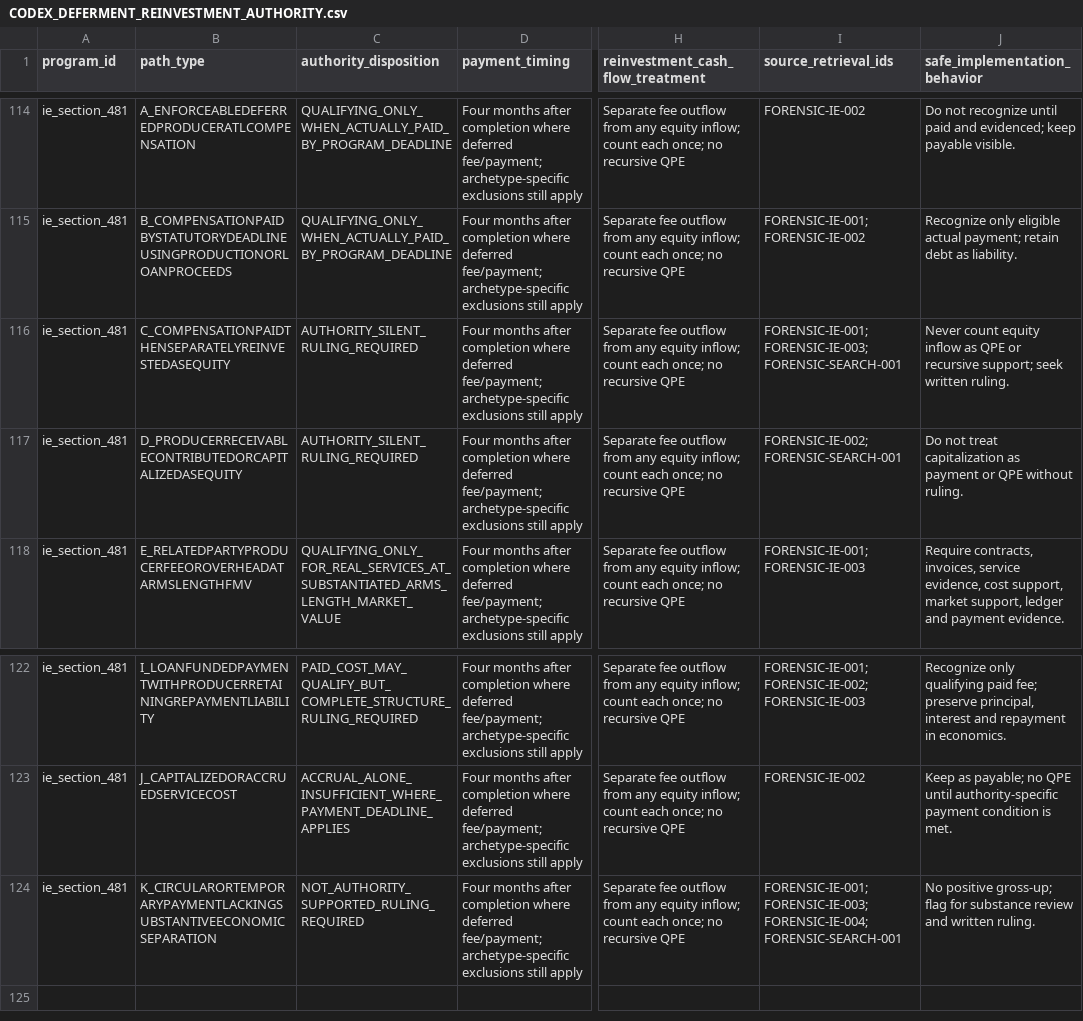
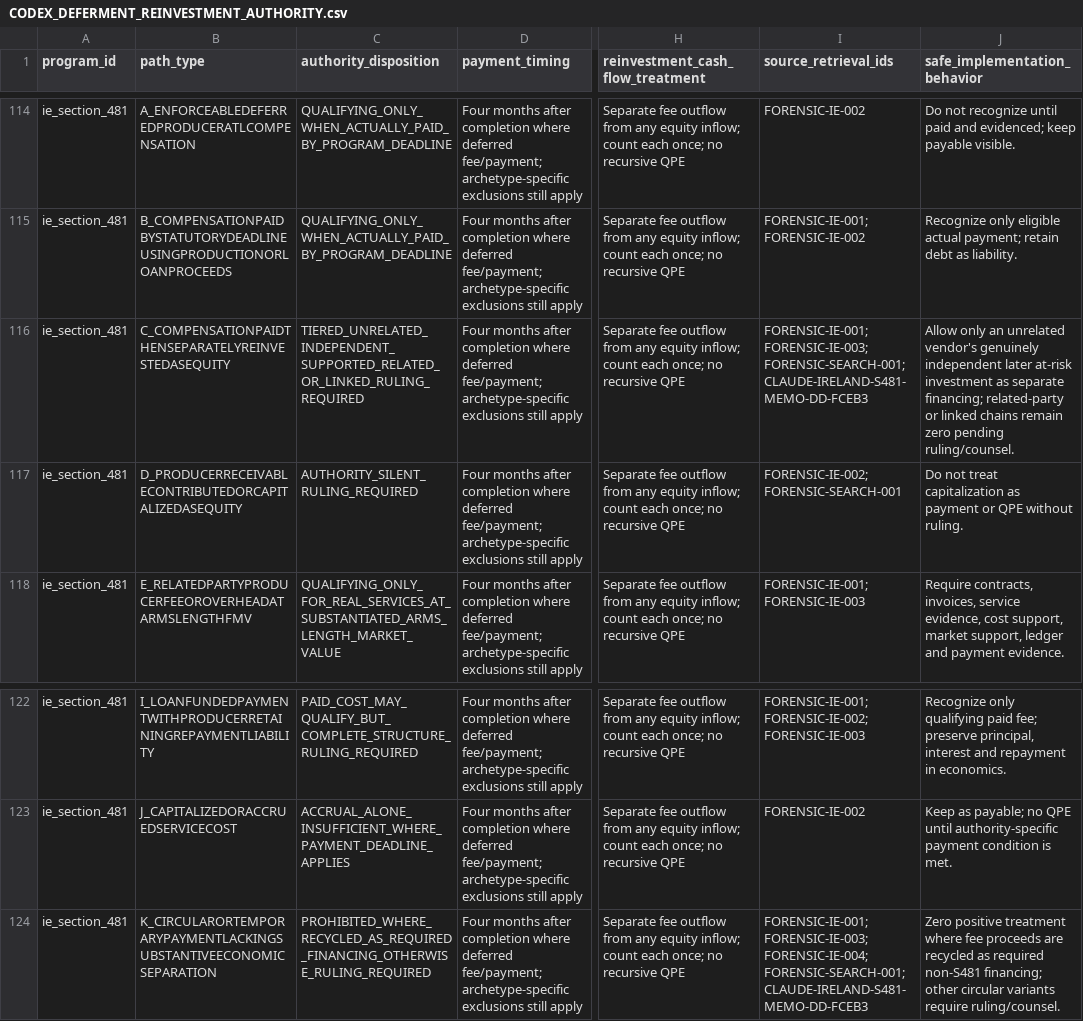
Before and after one commit to surajgohill-oss/Frametax, a CSV file: docs/validation/CODEX_DEFERMENT_REINVESTMENT_AUTHORITY.csv, drawn as a sheet; only a part is shown, gaps mark what is left out; the diff names each change by its address in the sheet, - before the commit and + after, or states it on an @@ line.

```diff
--- a/docs/validation/CODEX_DEFERMENT_REINVESTMENT_AUTHORITY.csv
+++ b/docs/validation/CODEX_DEFERMENT_REINVESTMENT_AUTHORITY.csv
-C116 (authority_disposition): AUTHORITY_SILENT_RULING_REQUIRED
+C116 (authority_disposition): TIERED_UNRELATED_INDEPENDENT_SUPPORTED_RELATED_OR_LINKED_RULING_REQUIRED
-I116 (source_retrieval_ids): FORENSIC-IE-001;FORENSIC-IE-003;FORENSIC-SEARCH-001
+I116 (source_retrieval_ids): FORENSIC-IE-001;FORENSIC-IE-003;FORENSIC-SEARCH-001;CLAUDE-IRELAND-S481-MEMO-DD-FCEB3
-J116 (safe_implementation_behavior): Never count equity inflow as QPE or recursive support; seek written ruling.
+J116 (safe_implementation_behavior): Allow only an unrelated vendor's genuinely independent later at-risk investment as separate financing; related-party or linked chains remain zero pending ruling/counsel.
-C124 (authority_disposition): NOT_AUTHORITY_SUPPORTED_RULING_REQUIRED
+C124 (authority_disposition): PROHIBITED_WHERE_RECYCLED_AS_REQUIRED_FINANCING_OTHERWISE_RULING_REQUIRED
-I124 (source_retrieval_ids): FORENSIC-IE-001;FORENSIC-IE-003;FORENSIC-IE-004;FORENSIC-SEARCH-001
+I124 (source_retrieval_ids): FORENSIC-IE-001;FORENSIC-IE-003;FORENSIC-IE-004;FORENSIC-SEARCH-001;CLAUDE-IRELAND-S481-MEMO-DD-FCEB3
-J124 (safe_implementation_behavior): No positive gross-up; flag for substance review and written ruling.
+J124 (safe_implementation_behavior): Zero positive treatment where fee proceeds are recycled as required non-S481 financing; other circular variants require ruling/counsel.
```
Also changed, not shown: docs/validation/CODEX_CAP_HEADROOM_CATEGORY_RULES.csv, docs/validation/CODEX_GROSS_UP_TRANSACTION_ARCHETYPES.csv, 5 other files.
